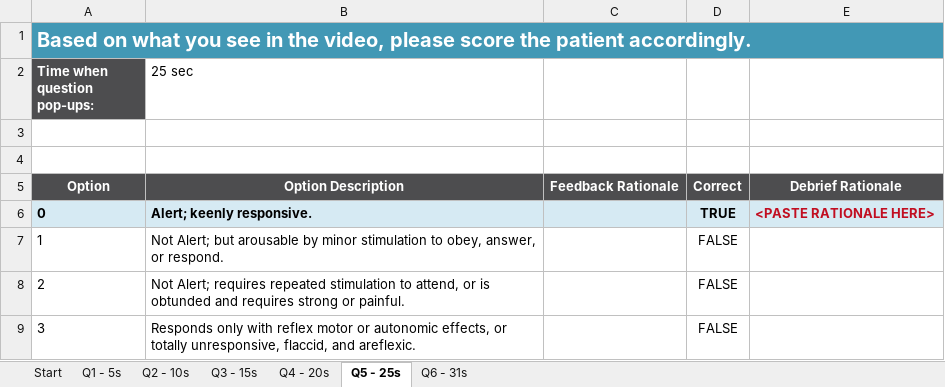
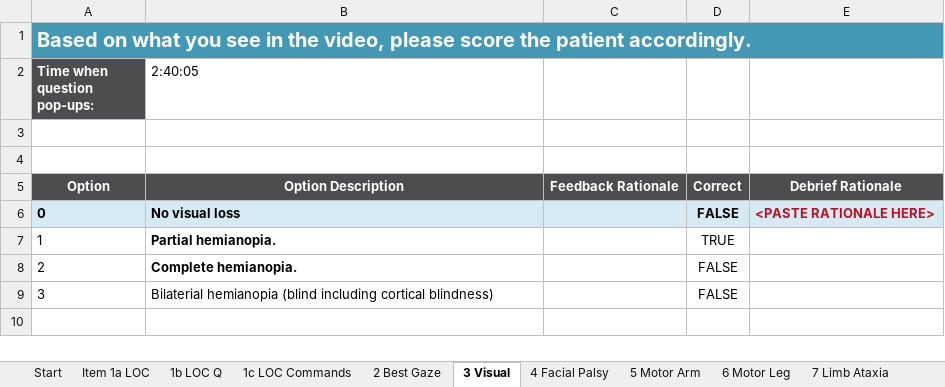
Before and after one commit to Yaro-pivto/AHA-Interactive-Video-Player, an Excel workbook: excel/Questions.xlsx, sheet 3 Visual, drawn as a sheet; values as stored, in another font and other column widths than the file's, no borders; the diff names each change by its address in the sheet, - before the commit and + after, or states it on an @@ line.

```diff
--- a/excel/Questions.xlsx (sheet 3 Visual)
+++ b/excel/Questions.xlsx (sheet 3 Visual)
-sheet tab: Q1 - 5s
+sheet tab: Item 1a LOC
-sheet tab: Q2 - 10s
+sheet tab: 1b LOC Q
-sheet tab: Q3 - 15s
+sheet tab: 1c LOC Commands
-sheet tab: Q4 - 20s
+sheet tab: 2 Best Gaze
-sheet tab: Q5 - 25s
+sheet tab: 3 Visual
-sheet tab: Q6 - 31s
+sheet tab: 4 Facial Palsy
+sheet tab: 5 Motor Arm
+sheet tab: 6 Motor Leg
+sheet tab: 7 Limb Ataxia
-B2: 25 sec
+B2: 2:40:05
-B6 (2:40:05): Alert; keenly responsive.
+B6 (2:40:05): No visual loss
-D6: TRUE
+D6: FALSE
-B7 (2:40:05): Not Alert; but arousable by minor stimulation to obey, answer, or respond.
+B7 (2:40:05): Partial hemianopia.
-B7:B8 bold: off
+B7:B8 bold: on
-D7: FALSE
+D7: TRUE
-B8 (2:40:05): Not Alert; requires repeated stimulation to attend, or is obtunded and requires strong or painful.
+B8 (2:40:05): Complete hemianopia.
-B9 (2:40:05): Responds only with reflex motor or autonomic effects, or totally unresponsive, flaccid, and areflexic.
+B9 (2:40:05): Bilaterial hemianopia (blind including cortical blindness)
```
Also changed, not shown: sheet 1c LOC Commands, sheet 2 Best Gaze, sheet 1b LOC Q, sheet Item 1a LOC, other sheet tabs, 6 other files.
